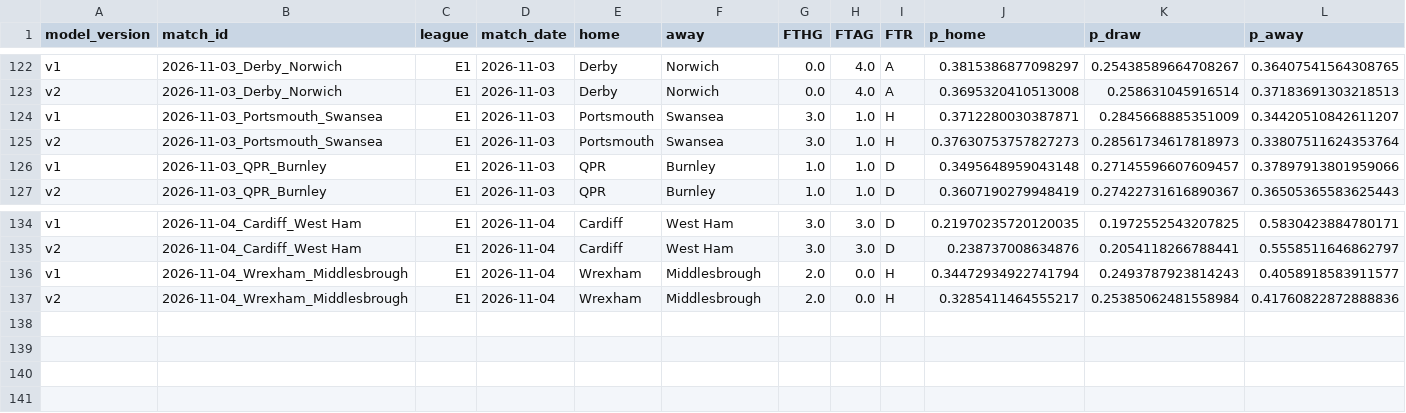
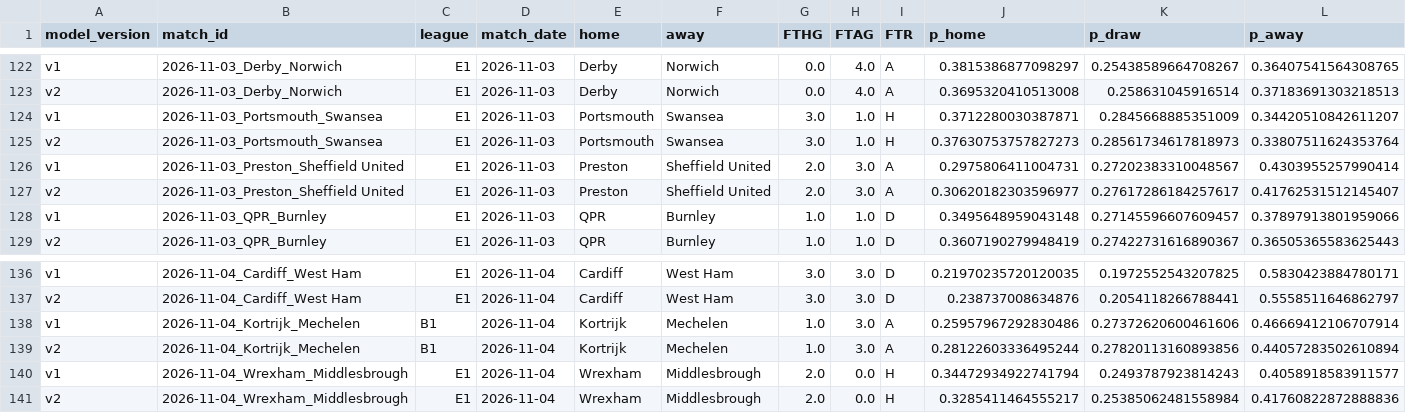
Before and after one commit to aiden-x0/betty-terminal, a CSV file: data/forward_scores_matches.csv, drawn as a sheet; only a part is shown, gaps mark what is left out; rows hold the shown columns only; the diff names each change by its address in the sheet, - before the commit and + after, or states it on an @@ line.

Commit message:
Data snapshot 2026-11-06 20:34 UTC (70 forward matches)

```diff
--- a/data/forward_scores_matches.csv
+++ b/data/forward_scores_matches.csv
+row 126: v1 | 2026-11-03_Preston_Sheffield United | E1 | 2026-11-03 | Preston | Sheffield United | 2.0 | 3.0 | A | 0.2975806411004731 | 0.27202383310048567 | 0.4303955257990414
+row 127: v2 | 2026-11-03_Preston_Sheffield United | E1 | 2026-11-03 | Preston | Sheffield United | 2.0 | 3.0 | A | 0.30620182303596977 | 0.27617286184257617 | 0.41762531512145407
+row 138: v1 | 2026-11-04_Kortrijk_Mechelen | B1 | 2026-11-04 | Kortrijk | Mechelen | 1.0 | 3.0 | A | 0.25957967292830486 | 0.27372620600461606 | 0.46669412106707914
+row 139: v2 | 2026-11-04_Kortrijk_Mechelen | B1 | 2026-11-04 | Kortrijk | Mechelen | 1.0 | 3.0 | A | 0.28122603336495244 | 0.27820113160893856 | 0.44057283502610894
```
